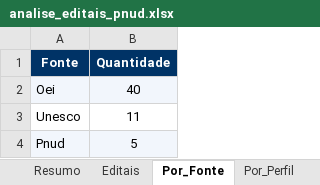
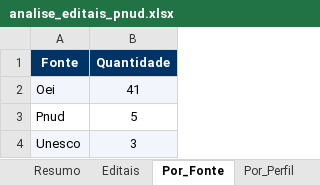
Before and after one commit to jorgel-mendes/analise-editais, an Excel workbook: analise_editais_pnud.xlsx, sheet Por_Fonte, drawn as a sheet; values as stored, in another font and other column widths than the file's, no borders; removed rows and columns are numbered as before the commit, all else as after; the diff names each change by its address in the sheet, - before the commit and + after, or states it on an @@ line.

```diff
--- a/analise_editais_pnud.xlsx (sheet Por_Fonte)
+++ b/analise_editais_pnud.xlsx (sheet Por_Fonte)
-B2 (Quantidade): 40
+B2 (Quantidade): 41
-row 3: Unesco | 11
-A3:B3 fill: #F2F6FC
+A3:B3 fill: none
+row 4: Unesco | 3
```
Also changed, not shown: sheet Editais, sheet Resumo, sheet Por_Tipo, sheet Por_Orgao, sheet Por_Area, sheet Perfis, 1 more sheet, 8 other files.
